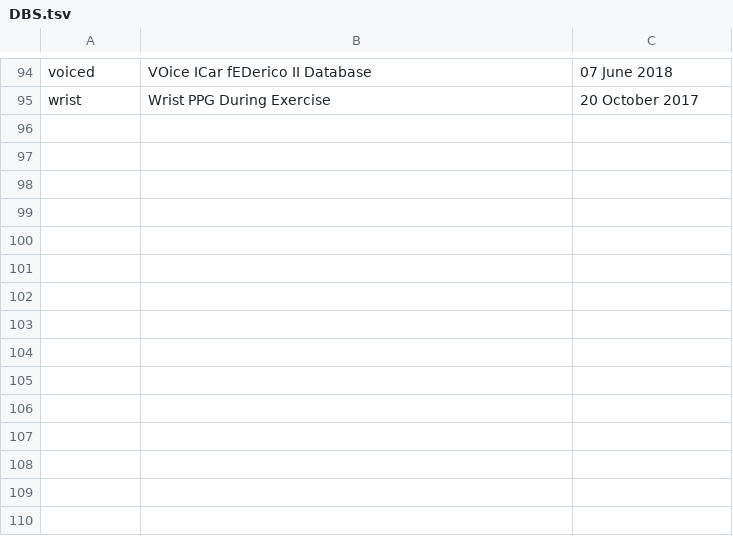
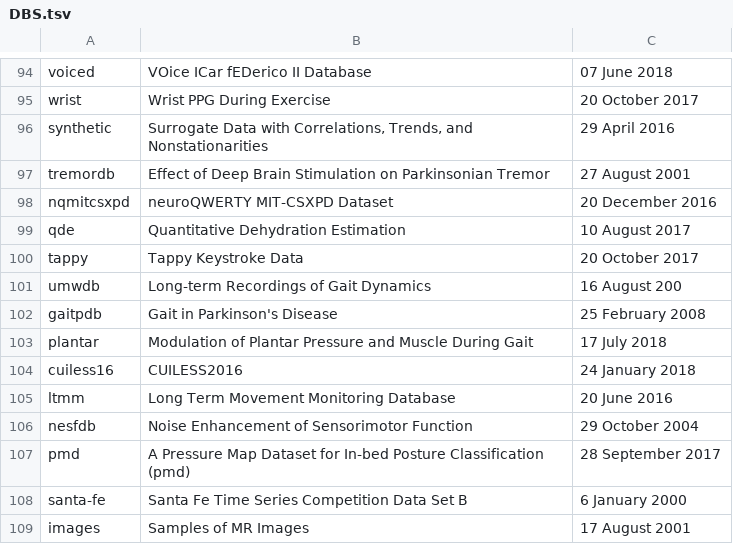
Before and after one commit to MIT-LCP/physionet-build, a TSV file: physionet-django/project/DBS.tsv, drawn as a sheet; only a part is shown, gaps mark what is left out; the diff names each change by its address in the sheet, - before the commit and + after, or states it on an @@ line.

Commit message:
Added some other physiobank projects

```diff
--- a/physionet-django/project/DBS.tsv
+++ b/physionet-django/project/DBS.tsv
+row 96: synthetic | Surrogate Data with Correlations, Trends, and Nonstationarities | 29 April 2016
+row 97: tremordb | Effect of Deep Brain Stimulation on Parkinsonian Tremor | 27 August 2001
+row 98: nqmitcsxpd | neuroQWERTY MIT-CSXPD Dataset | 20 December 2016
+row 99: qde | Quantitative Dehydration Estimation | 10 August 2017
+row 100: tappy | Tappy Keystroke Data | 20 October 2017
+row 101: umwdb | Long-term Recordings of Gait Dynamics | 16 August 200
+row 102: gaitpdb | Gait in Parkinson's Disease | 25 February 2008
+row 103: plantar | Modulation of Plantar Pressure and Muscle During Gait | 17 July 2018
+row 104: cuiless16 | CUILESS2016 | 24 January 2018
+row 105: ltmm | Long Term Movement Monitoring Database | 20 June 2016
+row 106: nesfdb | Noise Enhancement of Sensorimotor Function | 29 October 2004
+row 107: pmd | A Pressure Map Dataset for In-bed Posture Classification (pmd) | 28 September 2017
+row 108: santa-fe | Santa Fe Time Series Competition Data Set B | 6 January 2000
+row 109: images | Samples of MR Images | 17 August 2001
```
